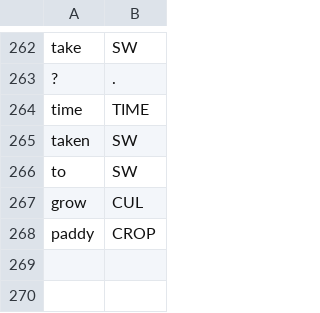
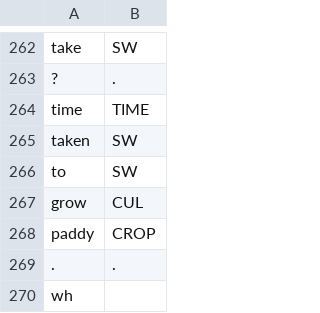
Before and after one commit to cutegirl520/SmartFarm-Assistant-NLP-ANN, a CSV file: datasets/data-tags.csv, drawn as a sheet; only a part is shown, gaps mark what is left out; the diff names each change by its address in the sheet, - before the commit and + after, or states it on an @@ line.

Commit message:
Removed alert

```diff
--- a/datasets/data-tags.csv
+++ b/datasets/data-tags.csv
+row 269: . | .
+row 270: wh
```
